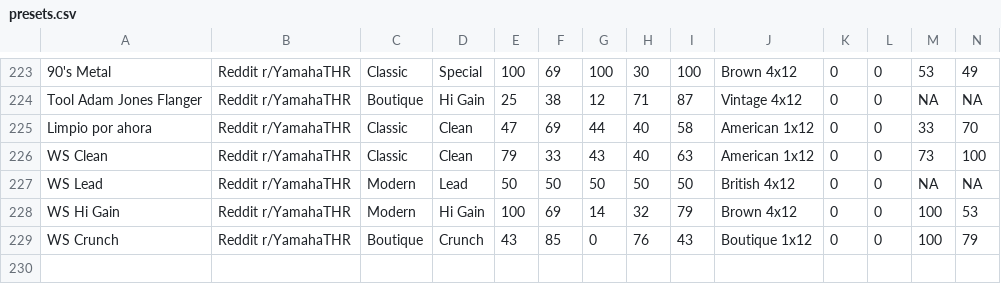
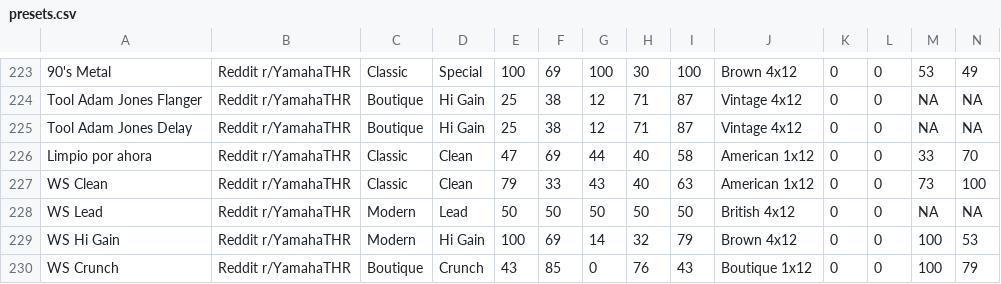
Before and after one commit to f3sty/Yamaha_THRII_presets, a CSV file: data/presets.csv, drawn as a sheet; only a part is shown, gaps mark what is left out; rows hold the shown columns only; the diff names each change by its address in the sheet, - before the commit and + after, or states it on an @@ line.

Commit message:
Presets spreadsheet update

```diff
--- a/data/presets.csv
+++ b/data/presets.csv
+row 225: Tool Adam Jones Delay | Reddit r/YamahaTHR | Boutique | Hi Gain | 25 | 38 | 12 | 71 | 87 | Vintage 4x12 | 0 | 0 | NA | NA
```
Also changed, not shown: 5 other files.
